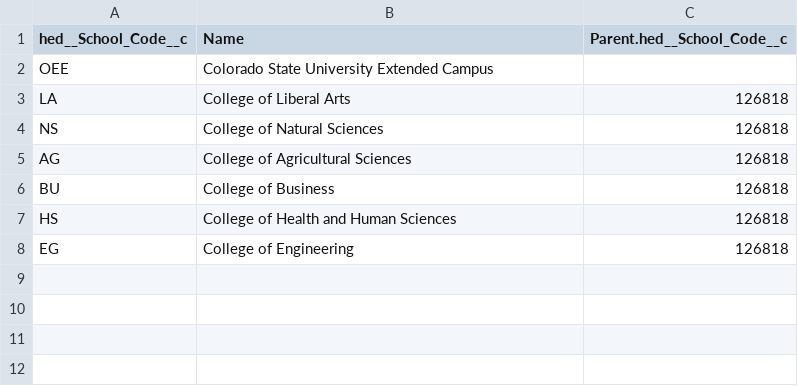
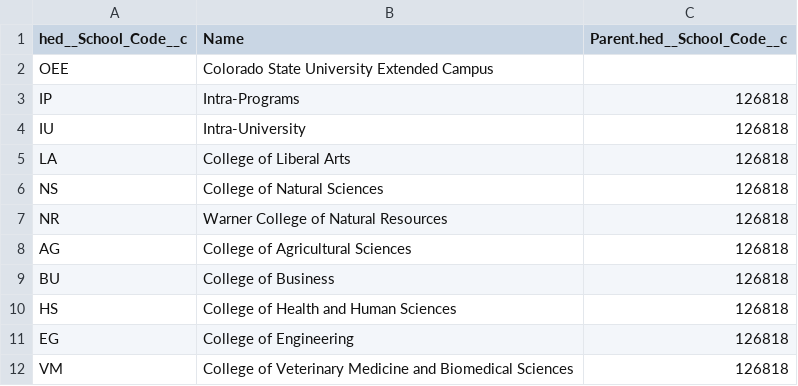
Before and after one commit to OEE-Application-Development/OEE-CSU-Online, a CSV file: bulk/data/CollegeAccounts.csv, drawn as a sheet.

Commit message:
College accounts added

```diff
--- a/bulk/data/CollegeAccounts.csv
+++ b/bulk/data/CollegeAccounts.csv
@@ -2,4 +2,7 @@
 "OEE","Colorado State University Extended Campus",""
+"IP","Intra-Programs","126818"
+"IU","Intra-University","126818"
 "LA","College of Liberal Arts","126818"
 "NS","College of Natural Sciences","126818"
+"NR","Warner College of Natural Resources","126818"
 "AG","College of Agricultural Sciences","126818"
@@ -8 +11,2 @@
 "EG","College of Engineering","126818"
+"VM","College of Veterinary Medicine and Biomedical Sciences","126818"
```
